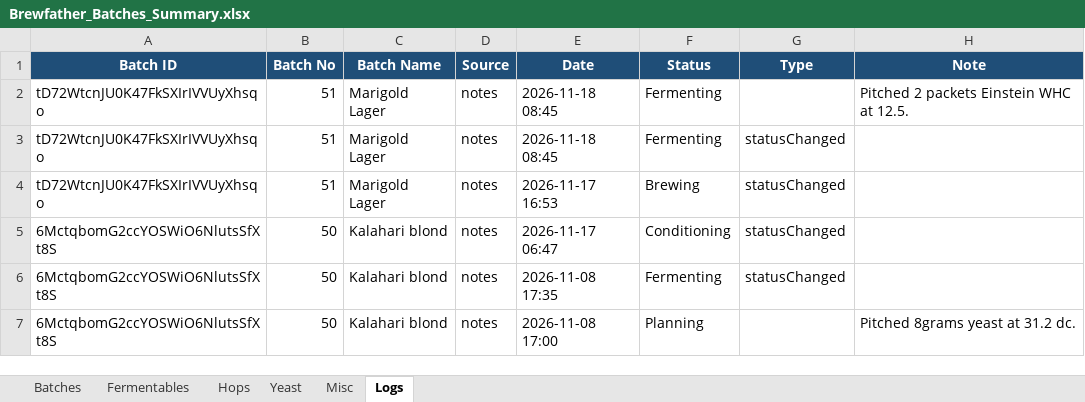
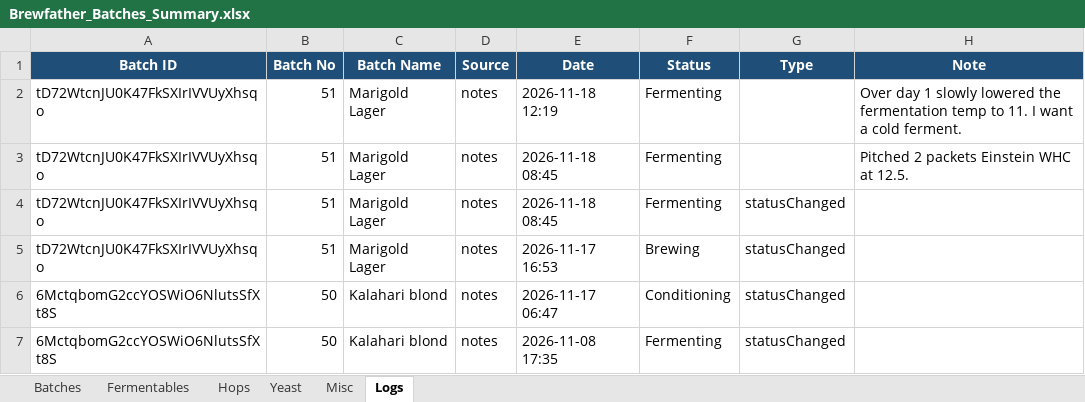
Before and after one commit to Ernstfg/brewfather-master, an Excel workbook: exports/Brewfather_Batches_Summary.xlsx, sheet Logs, drawn as a sheet; only a part is shown; the shorter side is filled out with more unchanged rows; values as stored, in another font and other column widths than the file's, no borders; the diff names each change by its address in the sheet, - before the commit and + after, or states it on an @@ line.

```diff
--- a/exports/Brewfather_Batches_Summary.xlsx (sheet Logs)
+++ b/exports/Brewfather_Batches_Summary.xlsx (sheet Logs)
+row 2: tD72WtcnJU0K47FkSXIrIVVUyXhsqo | 51 | Marigold Lager | notes | 2026-11-18 12:19 | Fermenting |  | Over day 1 slowly lowered the fermentation temp to 11. I want a cold ferment.
```
Also changed, not shown: exports/Brewfather_Recipes_Summary.xlsx, 7 other files.
